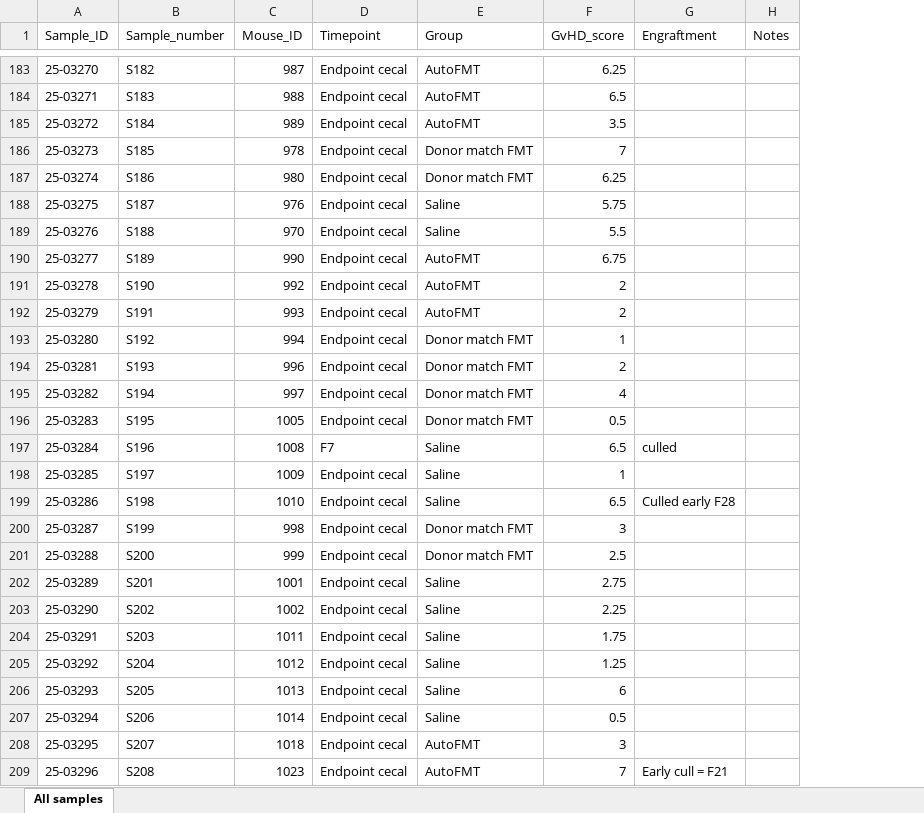
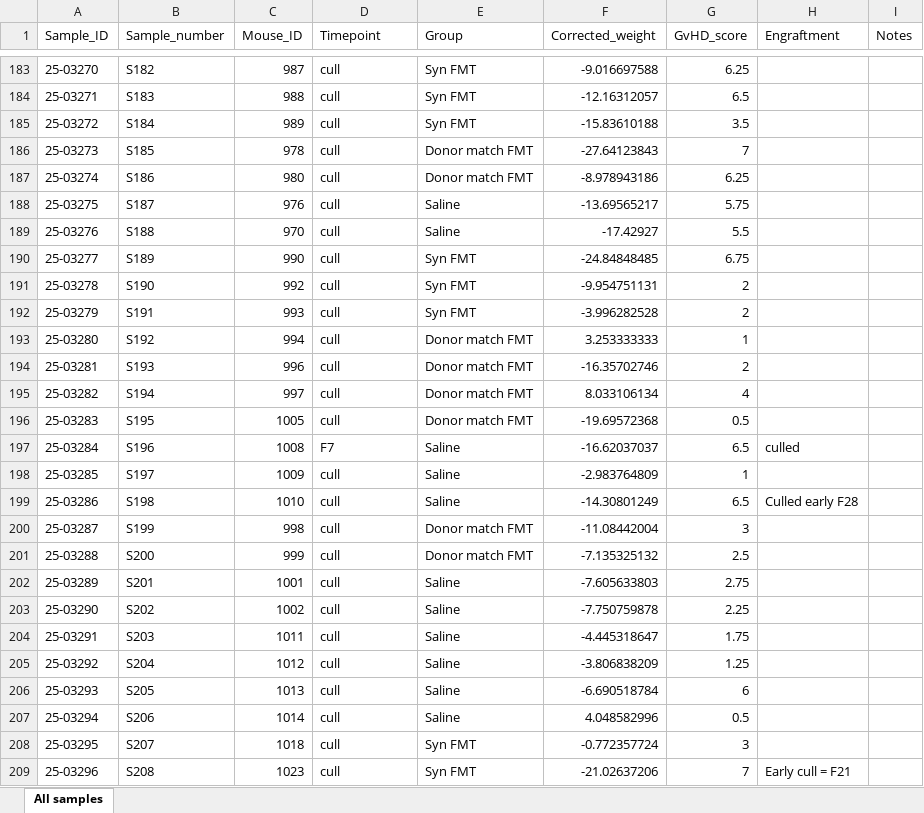
Before and after one commit to Anna1764610/PhD_GvHDfmt5, an Excel workbook: Metadata/GvHDfmt5_Metadata_R.xlsx, sheet All samples, drawn as a sheet; only a part is shown, gaps mark what is left out; values as stored, in another font and other column widths than the file's, no borders; the diff covers the shown part only; the diff names each change by its address in the sheet, - before the commit and + after, or states it on an @@ line.

```diff
--- a/Metadata/GvHDfmt5_Metadata_R.xlsx (sheet All samples)
+++ b/Metadata/GvHDfmt5_Metadata_R.xlsx (sheet All samples)
+column F (Corrected_weight), rows 183-209: -9.016697588 | -12.16312057 | -15.83610188 | -27.64123843 | -8.978943186 | -13.69565217 | -17.42927 | -24.84848485 | -9.954751131 | -3.996282528 | 3.253333333 | -16.35702746 | 8.033106134 | -19.69572368 | -16.62037037 | -2.983764809 | -14.30801249 | -11.08442004 | -7.135325132 | -7.605633803 | -7.750759878 | -4.445318647 | -3.806838209 | -6.690518784 | 4.048582996 | -0.772357724 | -21.02637206
-D183:D196 (Timepoint): Endpoint cecal
+D183:D196 (Timepoint): cull
-E183:E185 (Group): AutoFMT
+E183:E185 (Group): Syn FMT
-E190:E192 (Group): AutoFMT
+E190:E192 (Group): Syn FMT
-D198:D209 (Timepoint): Endpoint cecal
+D198:D209 (Timepoint): cull
-E208:E209 (Group): AutoFMT
+E208:E209 (Group): Syn FMT
```
Also changed, not shown: 87 edited cells elsewhere in this sheet, Metadata/GvHDfmt5_study_parameter.xlsx, 5 other files.
